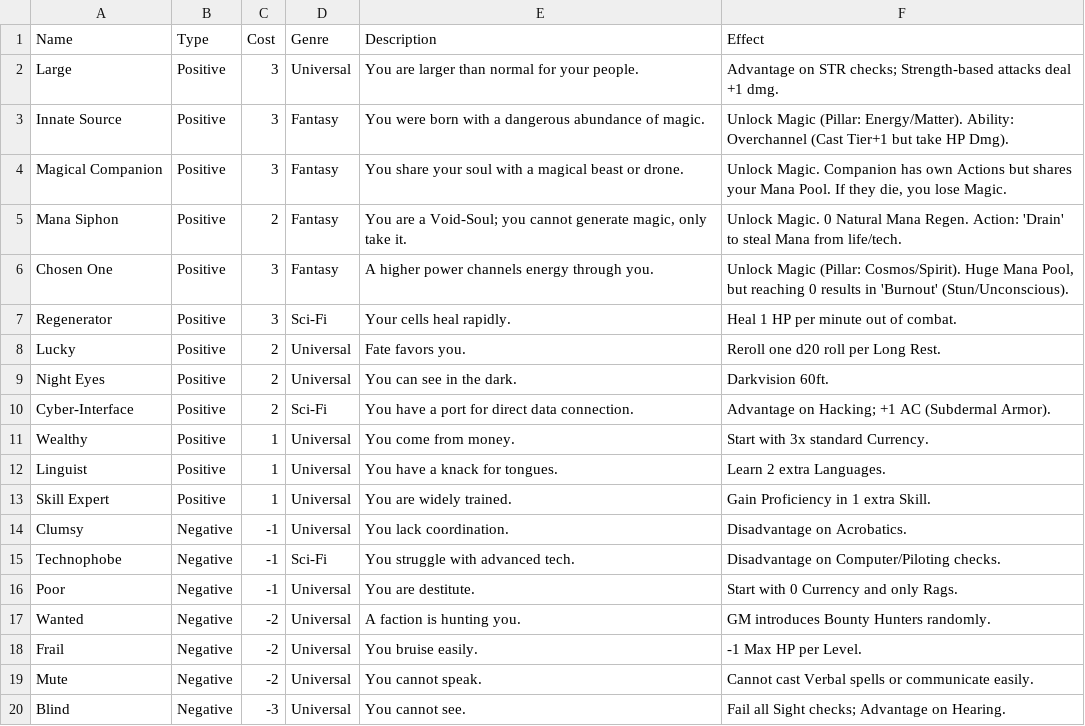
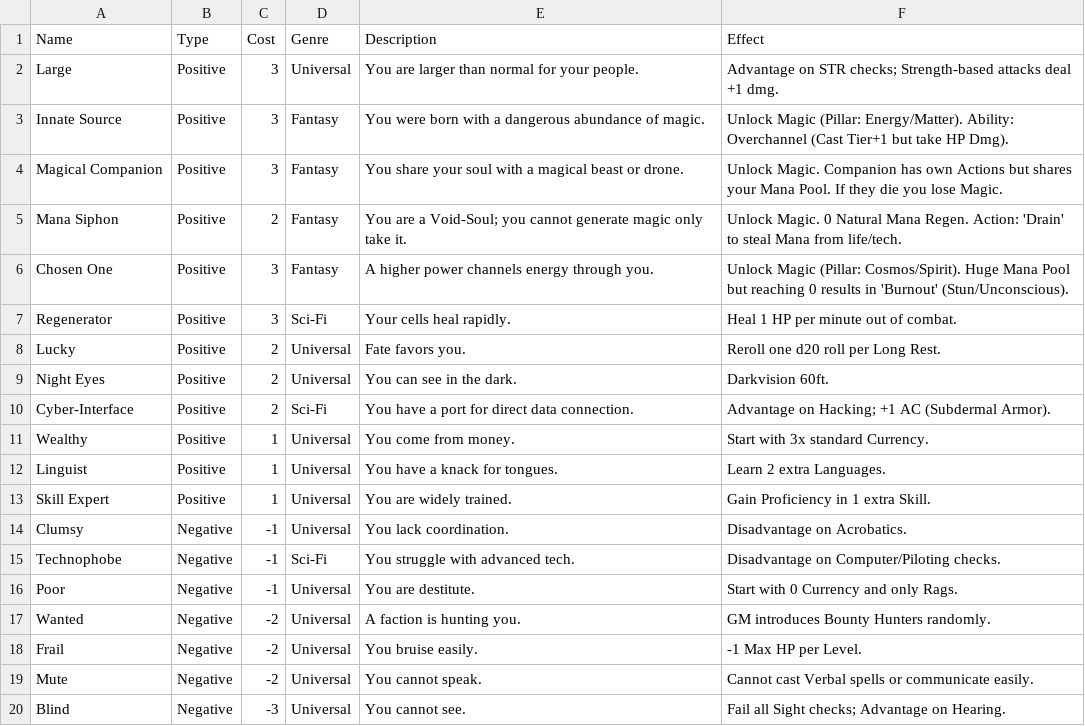
Before and after one commit to leemwalker/ttrpg_sim, a CSV file: assets/system/MobileRPG - Traits.csv, drawn as a sheet.

```diff
--- a/assets/system/MobileRPG - Traits.csv
+++ b/assets/system/MobileRPG - Traits.csv
@@ -3,5 +3,5 @@ Large,Positive,3,Universal,You are larger than normal for your people.,Advantage
 Innate Source,Positive,3,Fantasy,You were born with a dangerous abundance of magic.,Unlock Magic (Pillar: Energy/Matter). Ability: Overchannel (Cast Tier+1 but take HP Dmg).
-Magical Companion,Positive,3,Fantasy,You share your soul with a magical beast or drone.,"Unlock Magic. Companion has own Actions but shares your Mana Pool. If they die, you lose Magic."
-Mana Siphon,Positive,2,Fantasy,"You are a Void-Soul; you cannot generate magic, only take it.",Unlock Magic. 0 Natural Mana Regen. Action: 'Drain' to steal Mana from life/tech.
-Chosen One,Positive,3,Fantasy,A higher power channels energy through you.,"Unlock Magic (Pillar: Cosmos/Spirit). Huge Mana Pool, but reaching 0 results in 'Burnout' (Stun/Unconscious)."
+Magical Companion,Positive,3,Fantasy,You share your soul with a magical beast or drone.,"Unlock Magic. Companion has own Actions but shares your Mana Pool. If they die you lose Magic."
+Mana Siphon,Positive,2,Fantasy,"You are a Void-Soul; you cannot generate magic only take it.",Unlock Magic. 0 Natural Mana Regen. Action: 'Drain' to steal Mana from life/tech.
+Chosen One,Positive,3,Fantasy,A higher power channels energy through you.,"Unlock Magic (Pillar: Cosmos/Spirit). Huge Mana Pool but reaching 0 results in 'Burnout' (Stun/Unconscious)."
 Regenerator,Positive,3,Sci-Fi,Your cells heal rapidly.,Heal 1 HP per minute out of combat.
```
Also changed, not shown: assets/system/MobileRPG - Attributes.csv, assets/system/MobileRPG - Items.csv, 15 other files.
